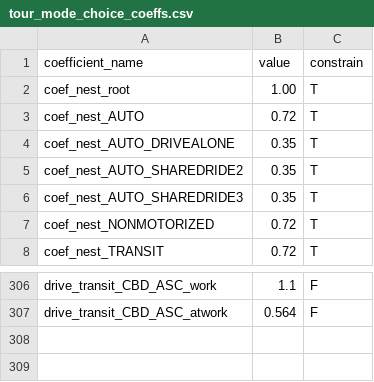
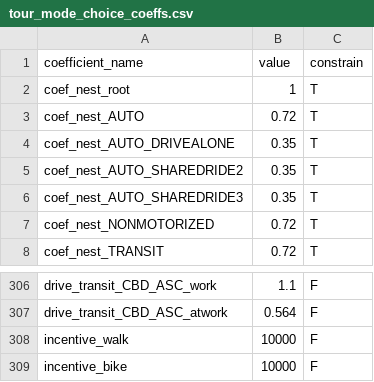
Before and after one commit to LBNL-UCB-STI/activitysim-configs-sfbay, a CSV file: configs/tour_mode_choice_coeffs.csv, drawn as a sheet; only a part is shown, gaps mark what is left out.

Commit message:
walk and bike trip and tour incentives

```diff
--- a/configs/tour_mode_choice_coeffs.csv
+++ b/configs/tour_mode_choice_coeffs.csv
@@ -1,3 +1,3 @@
 coefficient_name,value,constrain
-coef_nest_root,1.00,T
+coef_nest_root,1,T
 coef_nest_AUTO,0.72,T
@@ -307 +307,3 @@ drive_transit_CBD_ASC_work,1.1,F
 drive_transit_CBD_ASC_atwork,0.564,F
+incentive_walk,10000,F
+incentive_bike,10000,F
```
Also changed, not shown: configs/tour_mode_choice.csv, configs/trip_mode_choice.csv, 1 other file.
